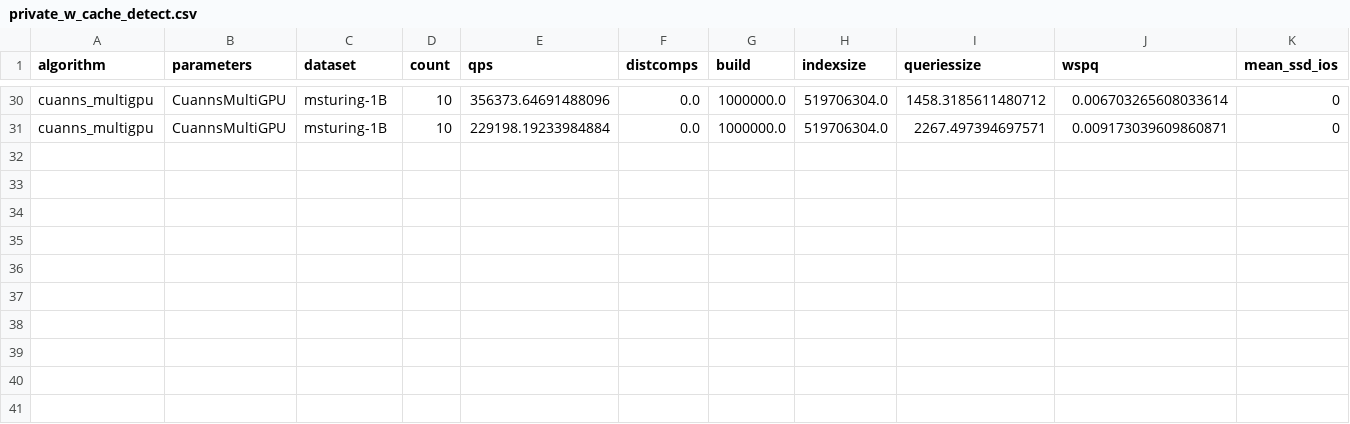
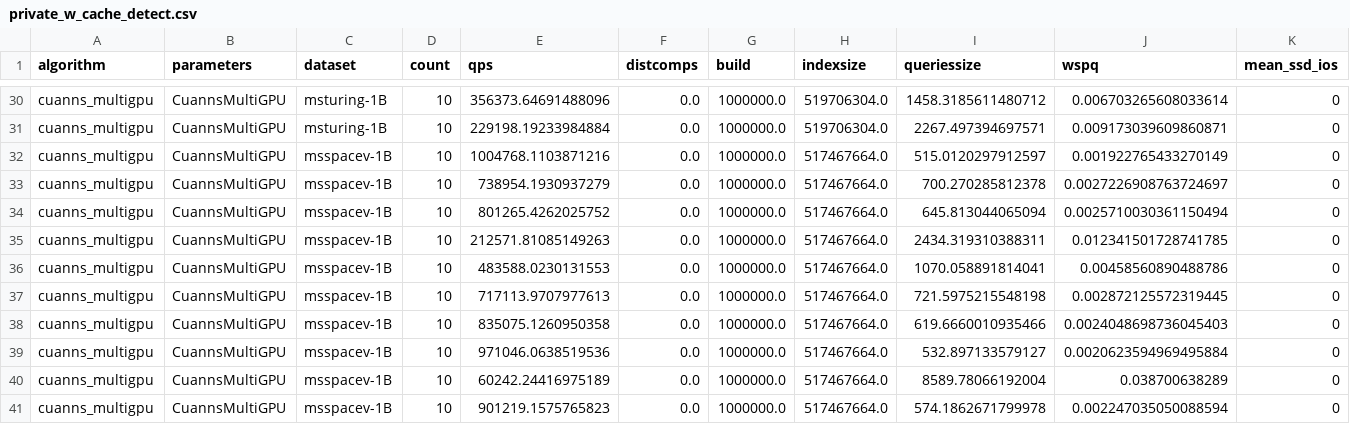
Before and after one commit to harsha-simhadri/big-ann-benchmarks, a CSV file: t3/eval_2021/cuanns_multigpu/private_w_cache_detect.csv, drawn as a sheet; only a part is shown, gaps mark what is left out; rows hold the shown columns only; the diff names each change by its address in the sheet, - before the commit and + after, or states it on an @@ line.

Commit message:
re-gened private LB's based on latest evals of optanne and multigpu and msspacev-1B gt fix

```diff
--- a/t3/eval_2021/cuanns_multigpu/private_w_cache_detect.csv
+++ b/t3/eval_2021/cuanns_multigpu/private_w_cache_detect.csv
+row 32: cuanns_multigpu | CuannsMultiGPU | msspacev-1B | 10 | 1004768.1103871216 | 0.0 | 1000000.0 | 517467664.0 | 515.0120297912597 | 0.001922765433270149 | 0
+row 33: cuanns_multigpu | CuannsMultiGPU | msspacev-1B | 10 | 738954.1930937279 | 0.0 | 1000000.0 | 517467664.0 | 700.270285812378 | 0.0027226908763724697 | 0
+row 34: cuanns_multigpu | CuannsMultiGPU | msspacev-1B | 10 | 801265.4262025752 | 0.0 | 1000000.0 | 517467664.0 | 645.813044065094 | 0.0025710030361150494 | 0
+row 35: cuanns_multigpu | CuannsMultiGPU | msspacev-1B | 10 | 212571.81085149263 | 0.0 | 1000000.0 | 517467664.0 | 2434.319310388311 | 0.012341501728741785 | 0
+row 36: cuanns_multigpu | CuannsMultiGPU | msspacev-1B | 10 | 483588.0230131553 | 0.0 | 1000000.0 | 517467664.0 | 1070.058891814041 | 0.00458560890488786 | 0
+row 37: cuanns_multigpu | CuannsMultiGPU | msspacev-1B | 10 | 717113.9707977613 | 0.0 | 1000000.0 | 517467664.0 | 721.5975215548198 | 0.002872125572319445 | 0
+row 38: cuanns_multigpu | CuannsMultiGPU | msspacev-1B | 10 | 835075.1260950358 | 0.0 | 1000000.0 | 517467664.0 | 619.6660010935466 | 0.0024048698736045403 | 0
+row 39: cuanns_multigpu | CuannsMultiGPU | msspacev-1B | 10 | 971046.0638519536 | 0.0 | 1000000.0 | 517467664.0 | 532.897133579127 | 0.0020623594969495884 | 0
+row 40: cuanns_multigpu | CuannsMultiGPU | msspacev-1B | 10 | 60242.24416975189 | 0.0 | 1000000.0 | 517467664.0 | 8589.78066192004 | 0.038700638289 | 0
+row 41: cuanns_multigpu | CuannsMultiGPU | msspacev-1B | 10 | 901219.1575765823 | 0.0 | 1000000.0 | 517467664.0 | 574.1862671799978 | 0.002247035050088594 | 0
```
Also changed, not shown: t3/eval_2021/cuanns_ivfpq/private_w_cache_detect.csv, t3/eval_2021/faiss_t3/private_w_cache_detect.csv, 19 other files.
